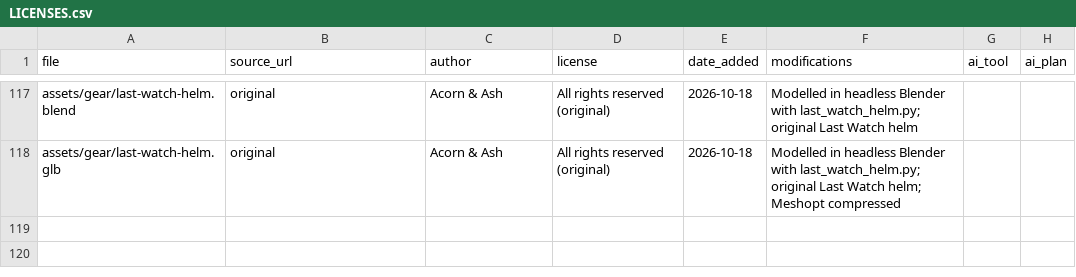
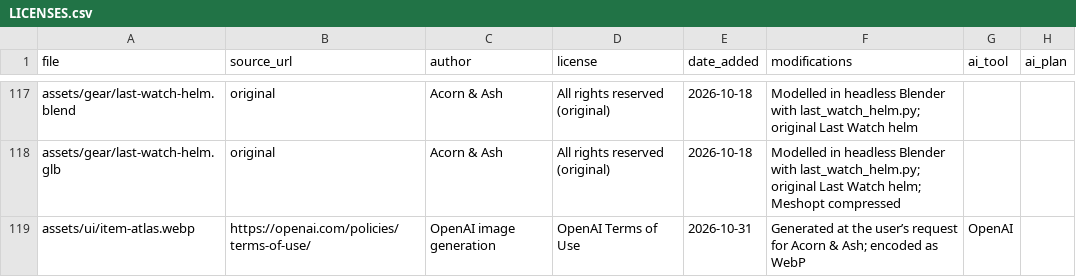
Before and after one commit to riokku/acorn-and-ash, a CSV file: assets/LICENSES.csv, drawn as a sheet; only a part is shown, gaps mark what is left out.

Commit message:
Unify journal menus and add painted item icons

```diff
--- a/assets/LICENSES.csv
+++ b/assets/LICENSES.csv
@@ -118 +118,2 @@ assets/gear/last-watch-helm.blend,original,Acorn & Ash,All rights reserved (orig
 assets/gear/last-watch-helm.glb,original,Acorn & Ash,All rights reserved (original),2026-10-18,Modelled in headless Blender with last_watch_helm.py; original Last Watch helm; Meshopt compressed,,
+assets/ui/item-atlas.webp,https://openai.com/policies/terms-of-use/,OpenAI image generation,OpenAI Terms of Use,2026-10-31,"Generated at the user’s request for Acorn & Ash; encoded as WebP",OpenAI,
```
Also changed, not shown: 23 other files.
